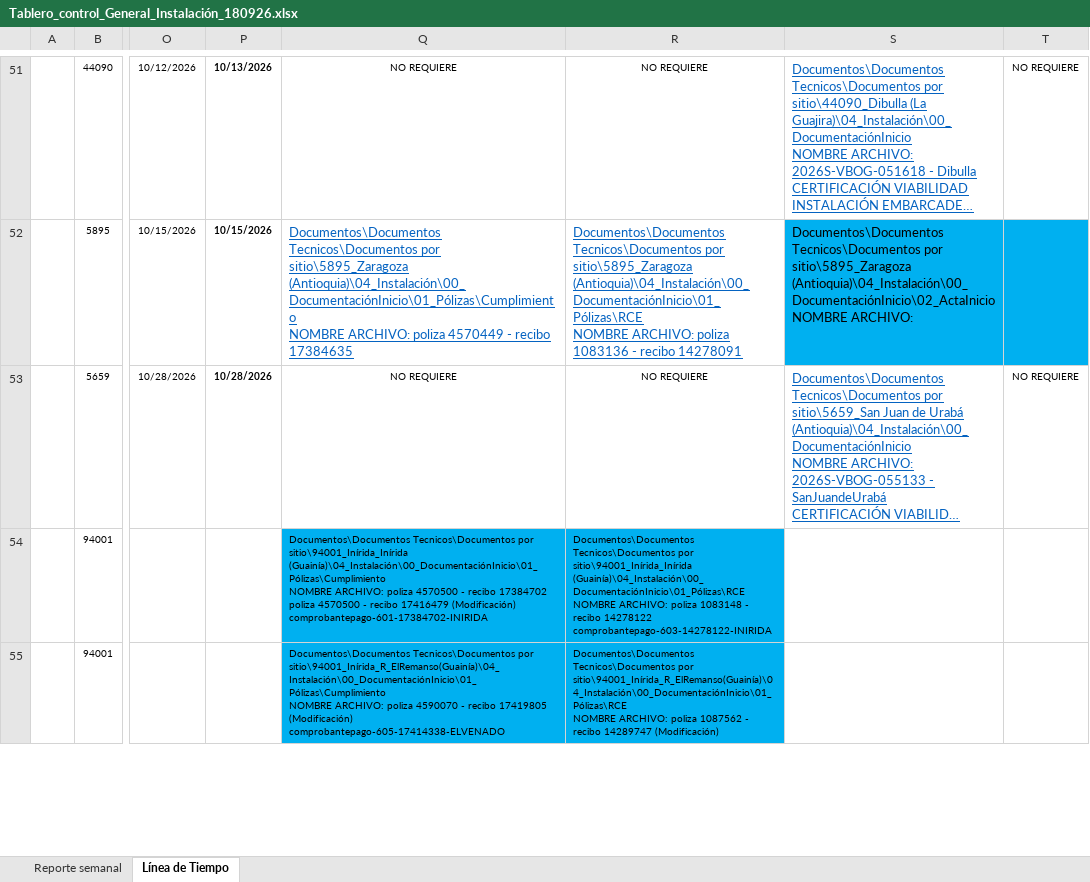
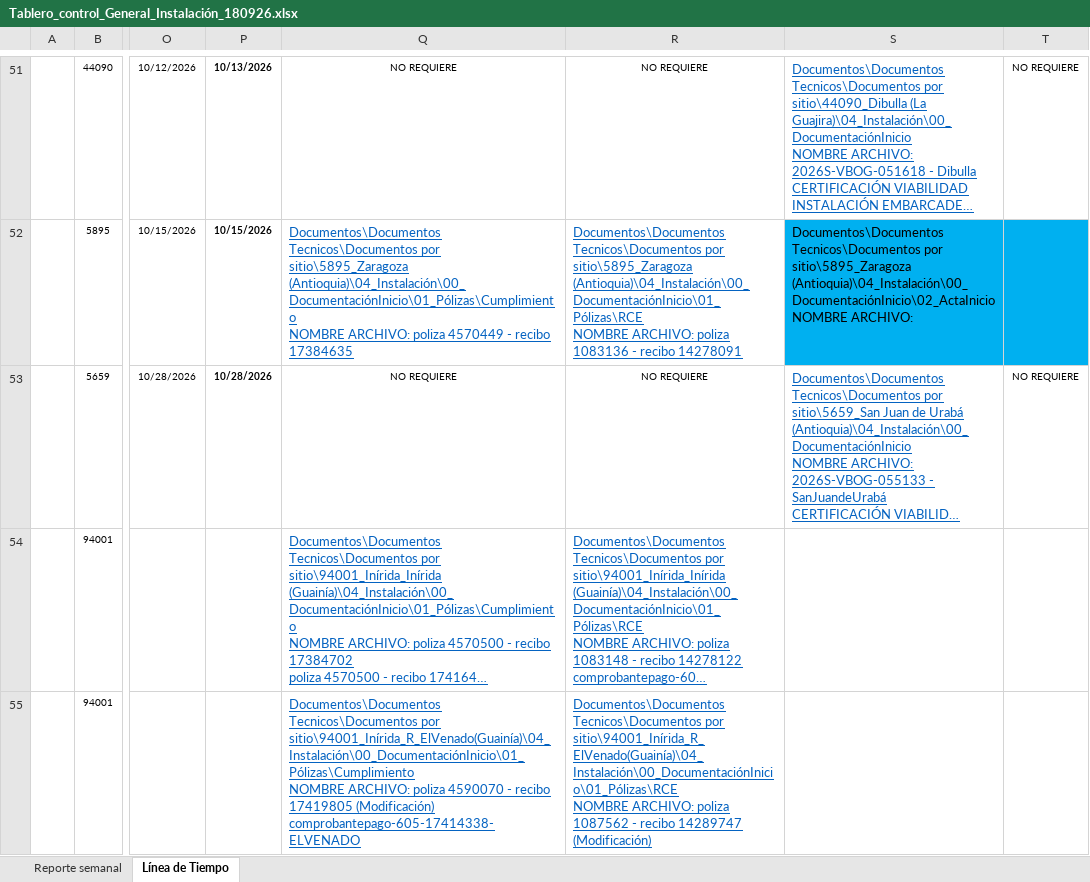
Before and after one commit to GeomaticaUIS/linea_tiempo_fase_instalacion, an Excel workbook: Tablero_control_General_Instalación_180926.xlsx, sheet Línea de Tiempo, drawn as a sheet; only a part is shown, gaps mark what is left out; long unchanged cells end in …; values as stored, in another font and other column widths than the file's, no borders; charts and pictures and table styles not drawn; ↵ is a line break in a cell; the diff covers the shown part only; the diff names each change by its address in the sheet, - before the commit and + after, or states it on an @@ line.

```diff
--- a/Tablero_control_General_Instalación_180926.xlsx (sheet Línea de Tiempo)
+++ b/Tablero_control_General_Instalación_180926.xlsx (sheet Línea de Tiempo)
@@ Q54:R55 fill: #00B0F0 → none, underline: off → on, text colour: black → #0563C1, text size: larger @@
-Q55: …Tecnicos\Documentos por sitio\94001_Inírida_R_ElRemanso(Guainía)\04_Instalación\00_DocumentaciónInicio\01_Pólizas\Cumplimiento ↵ NOMBRE ARCHIVO:…
+Q55: …Tecnicos\Documentos por sitio\94001_Inírida_R_ElVenado(Guainía)\04_Instalación\00_DocumentaciónInicio\01_Pólizas\Cumplimiento ↵ NOMBRE ARCHIVO:…
-R55: …Tecnicos\Documentos por sitio\94001_Inírida_R_ElRemanso(Guainía)\04_Instalación\00_DocumentaciónInicio\01_Pólizas\RCE ↵ NOMBRE ARCHIVO:…
+R55: …Tecnicos\Documentos por sitio\94001_Inírida_R_ElVenado(Guainía)\04_Instalación\00_DocumentaciónInicio\01_Pólizas\RCE ↵ NOMBRE ARCHIVO:…
```
Also changed, not shown: cell formats elsewhere in this sheet, sheet Reporte semanal, formulas that keep their value, hidden cells, charts or pictures, 3 other files.
